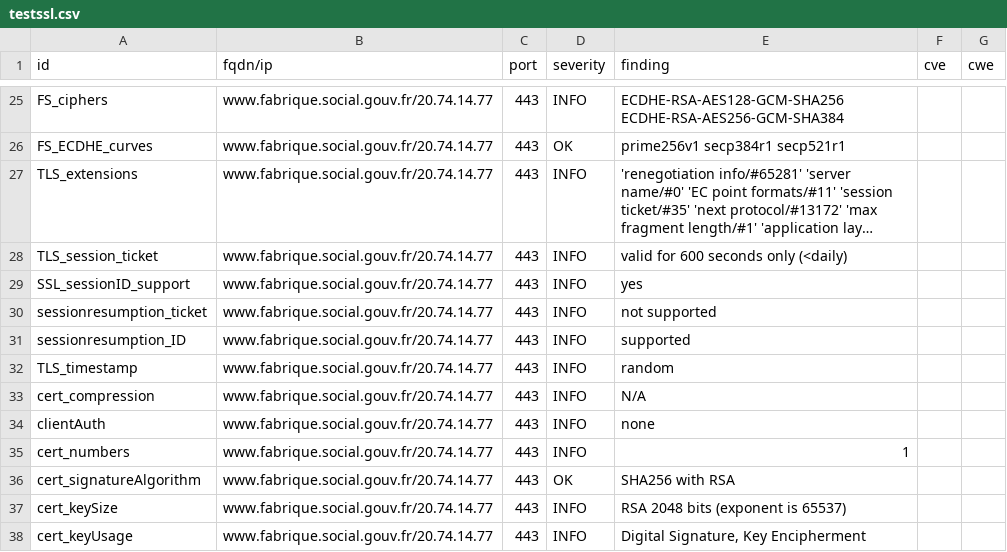
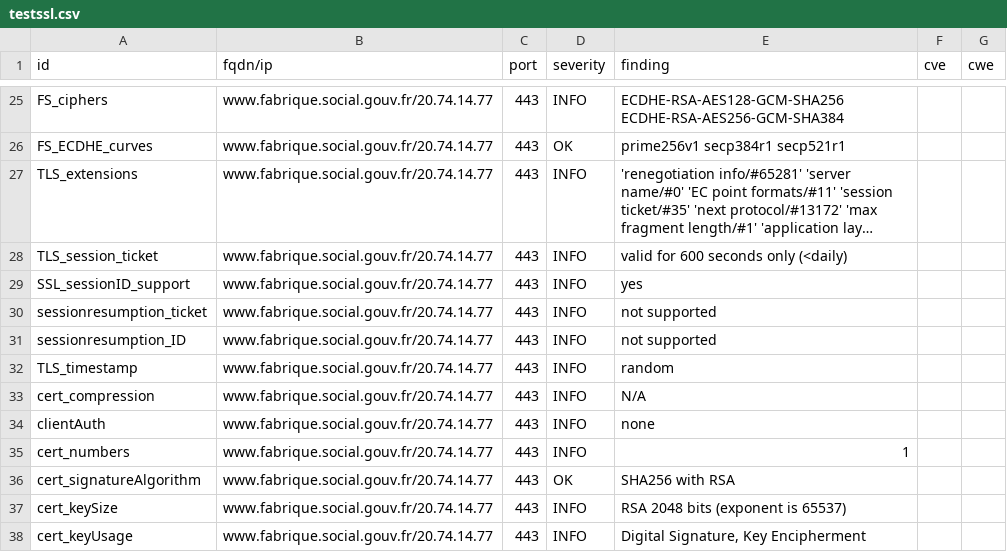
Before and after one commit to LucPIERREDITMERY/dashlordTest, a CSV file: results/aHR0cHM6Ly93d3cuZmFicmlxdWUuc29jaWFsLmdvdXYuZnI=/testssl.csv, drawn as a sheet; only a part is shown, gaps mark what is left out; long unchanged cells end in ….

```diff
--- a/results/aHR0cHM6Ly93d3cuZmFicmlxdWUuc29jaWFsLmdvdXYuZnI=/testssl.csv
+++ b/results/aHR0cHM6Ly93d3cuZmFicmlxdWUuc29jaWFsLmdvdXYuZnI=/testssl.csv
@@ -30,3 +30,3 @@
 "sessionresumption_ticket","www.fabrique.social.gouv.fr/20.74.14.77","443","INFO","not supported","",""
-"sessionresumption_ID","www.fabrique.social.gouv.fr/20.74.14.77","443","INFO","supported","",""
+"sessionresumption_ID","www.fabrique.social.gouv.fr/20.74.14.77","443","INFO","not supported","",""
 "TLS_timestamp","www.fabrique.social.gouv.fr/20.74.14.77","443","INFO","random","",""
```
Also changed, not shown: 14 other files.
